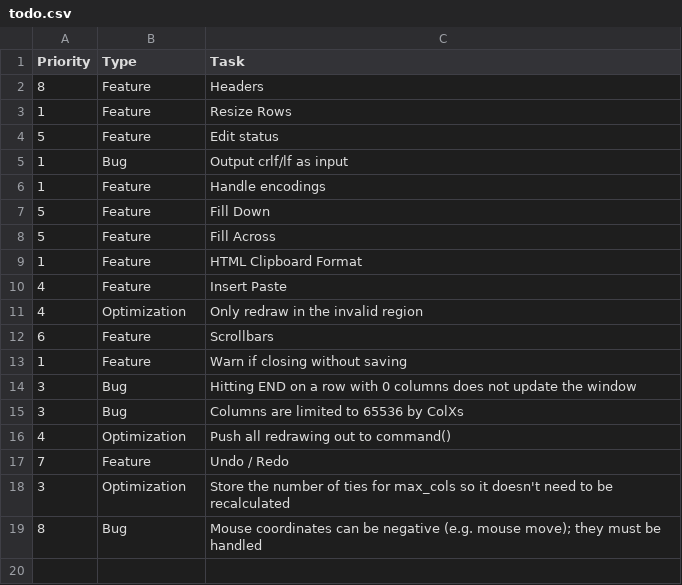
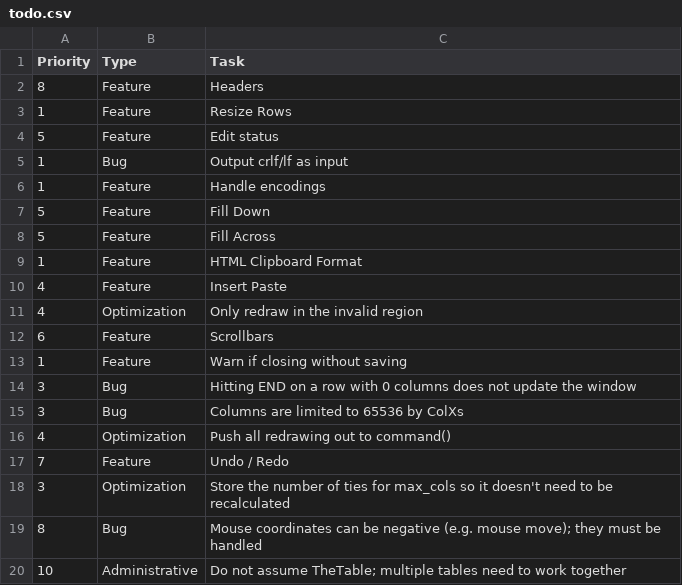
Before and after one commit to sanyaade-teachings/Spreadsheet, a CSV file: todo.csv, drawn as a sheet.

```diff
--- a/todo.csv
+++ b/todo.csv
@@ -19 +19,2 @@ Priority,Type,Task
 8,Bug,Mouse coordinates can be negative (e.g. mouse move); they must be handled
+10,Administrative,Do not assume TheTable; multiple tables need to work together
```
Also changed, not shown: call-graph.csv, 6 other files.
